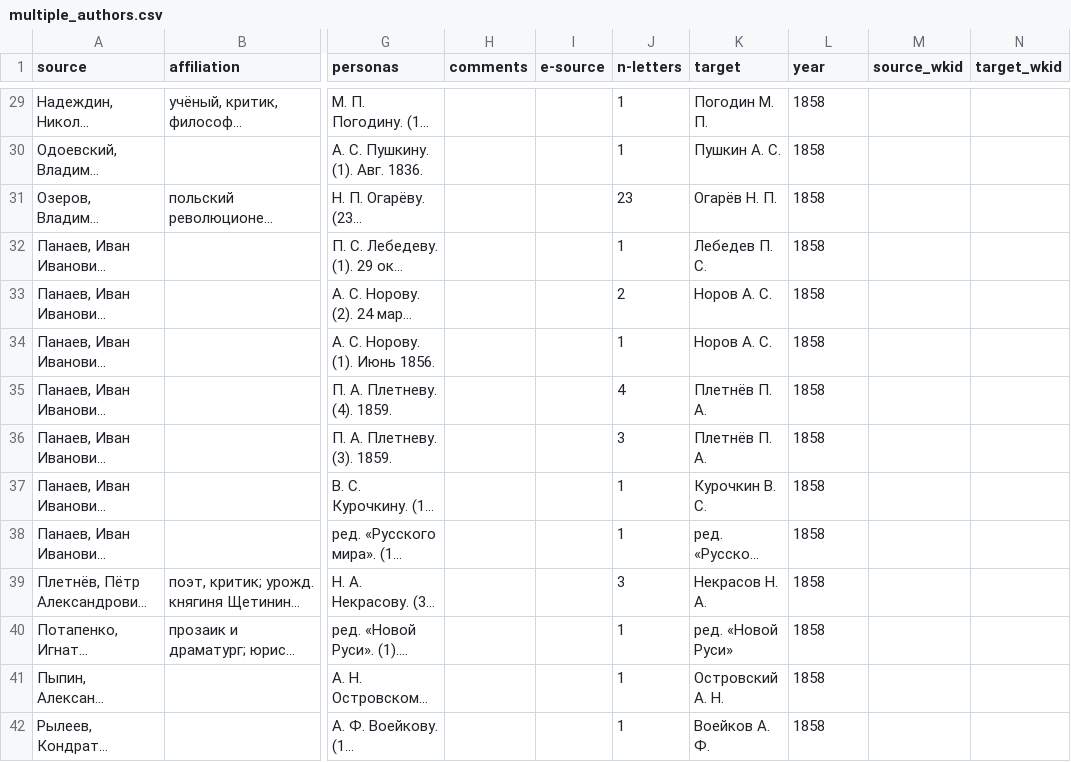
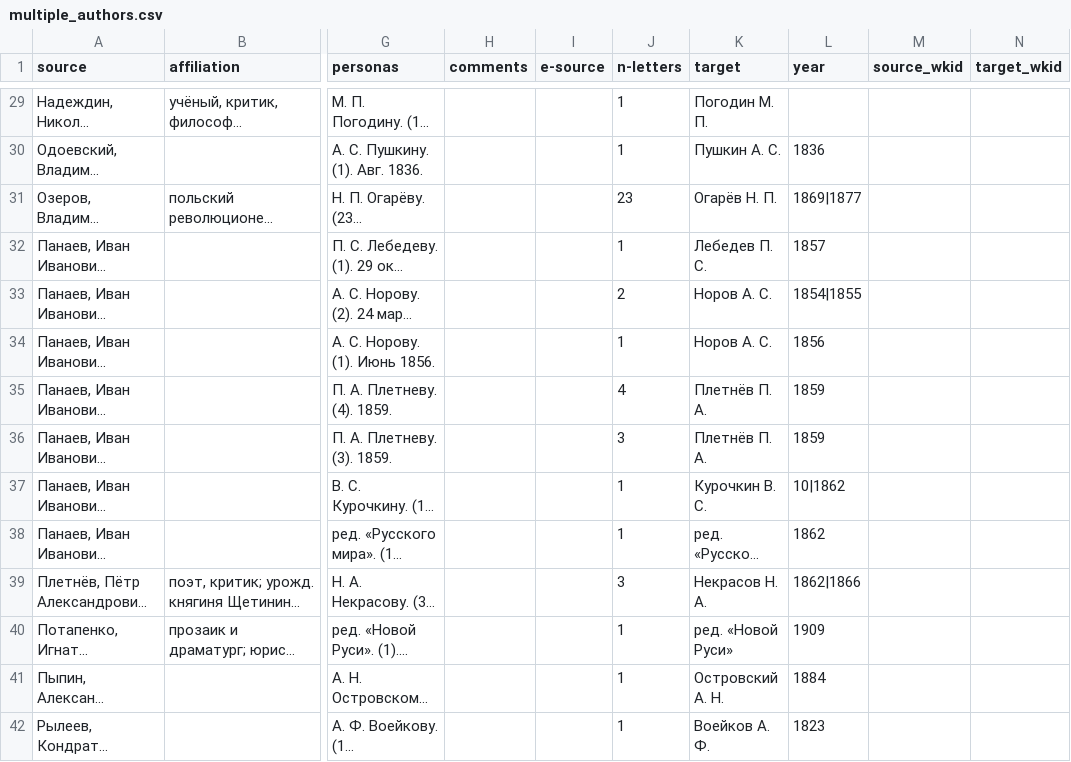
Before and after one commit to maslinych/rusepistonet, a CSV file: data/multiple_authors.csv, drawn as a sheet; only a part is shown, gaps mark what is left out; long unchanged cells end in …; the diff covers the shown part only; the diff names each change by its address in the sheet, - before the commit and + after, or states it on an @@ line.

```diff
--- a/data/multiple_authors.csv
+++ b/data/multiple_authors.csv
-L29 (year): 1858
+L29 (year): (empty)
-L30 (year): 1858
+L30 (year): 1836
-L31 (year): 1858
+L31 (year): 1869|1877
-L32 (year): 1858
+L32 (year): 1857
-L33 (year): 1858
+L33 (year): 1854|1855
-L34 (year): 1858
+L34 (year): 1856
-L35:L36 (year): 1858
+L35:L36 (year): 1859
-L37 (year): 1858
+L37 (year): 10|1862
-L38 (year): 1858
+L38 (year): 1862
-L39 (year): 1858
+L39 (year): 1862|1866
-L40 (year): 1858
+L40 (year): 1909
-L41 (year): 1858
+L41 (year): 1884
-L42 (year): 1858
+L42 (year): 1823
```
Also changed, not shown: 62 edited cells elsewhere in this file.
